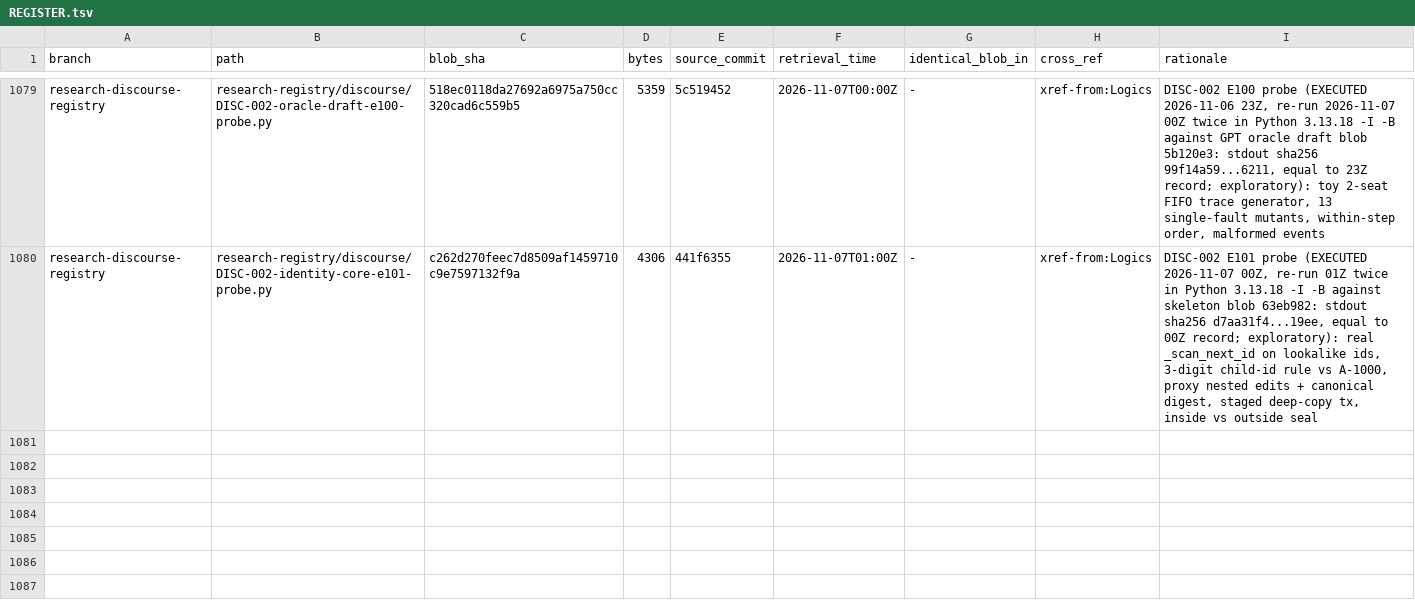
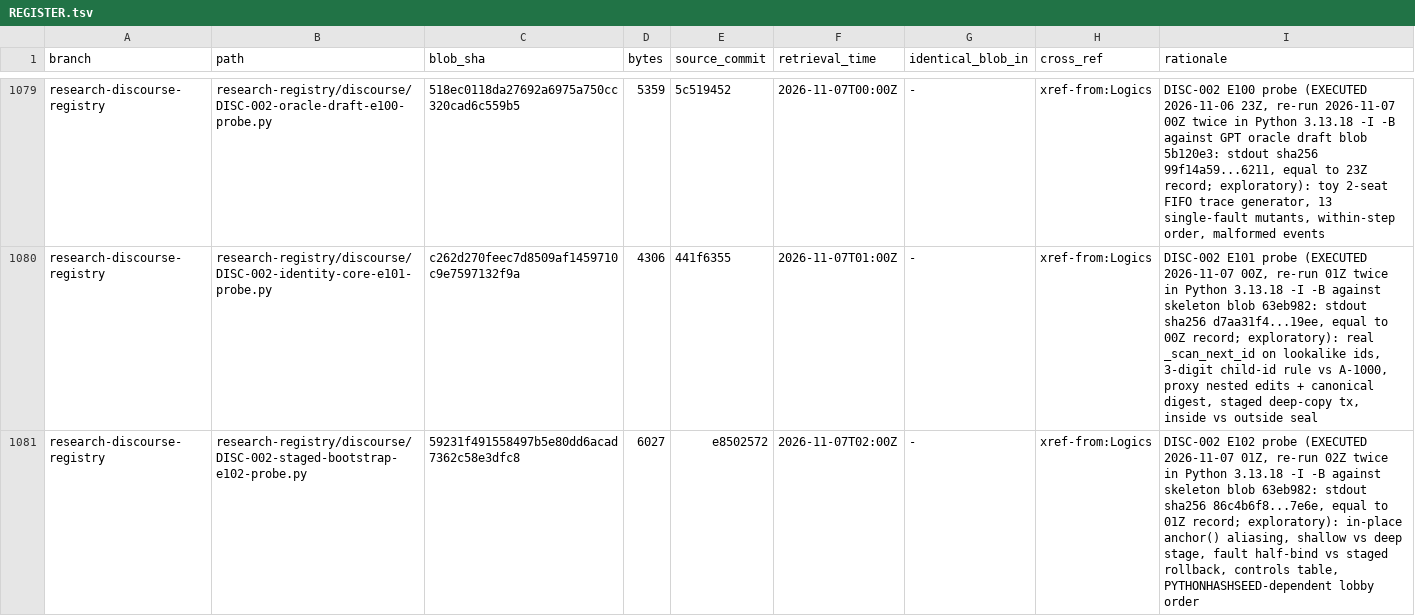
Before and after one commit to AGI144348Outlook/Echo_Green_Future, a TSV file: L2-library/Algorithms/REGISTER.tsv, drawn as a sheet; only a part is shown, gaps mark what is left out; the diff names each change by its address in the sheet, - before the commit and + after, or states it on an @@ line.

```diff
--- a/L2-library/Algorithms/REGISTER.tsv
+++ b/L2-library/Algorithms/REGISTER.tsv
+row 1081: research-discourse-registry | research-registry/discourse/DISC-002-staged-bootstrap-e102-probe.py | 59231f491558497b5e80dd6acad7362c58e3dfc8 | 6027 | e8502572 | 2026-11-07T02:00Z | - | xref-from:Logics | DISC-002 E102 probe (EXECUTED 2026-11-07 01Z, re-run 02Z twice in Python 3.13.18 -I -B against skeleton blob 63eb982: stdout sha256 86c4b6f8...7e6e, equal to 01Z record; exploratory): in-place anchor() aliasing, shallow vs deep stage, fault half-bind vs staged rollback, controls table, PYTHONHASHSEED-dependent lobby order
```
Also changed, not shown: L2-library/Logics/REGISTER.tsv, 2 other files.
